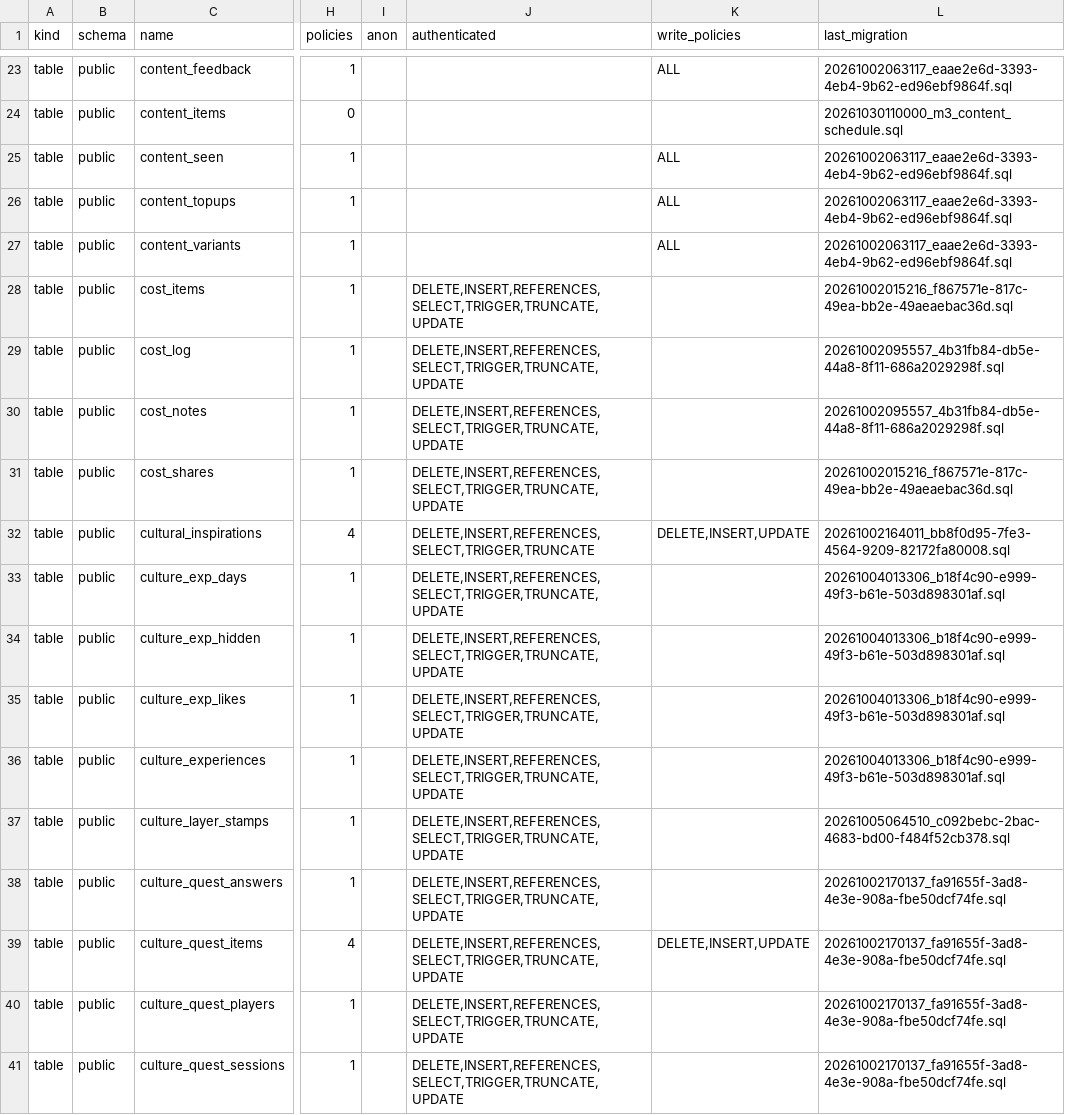
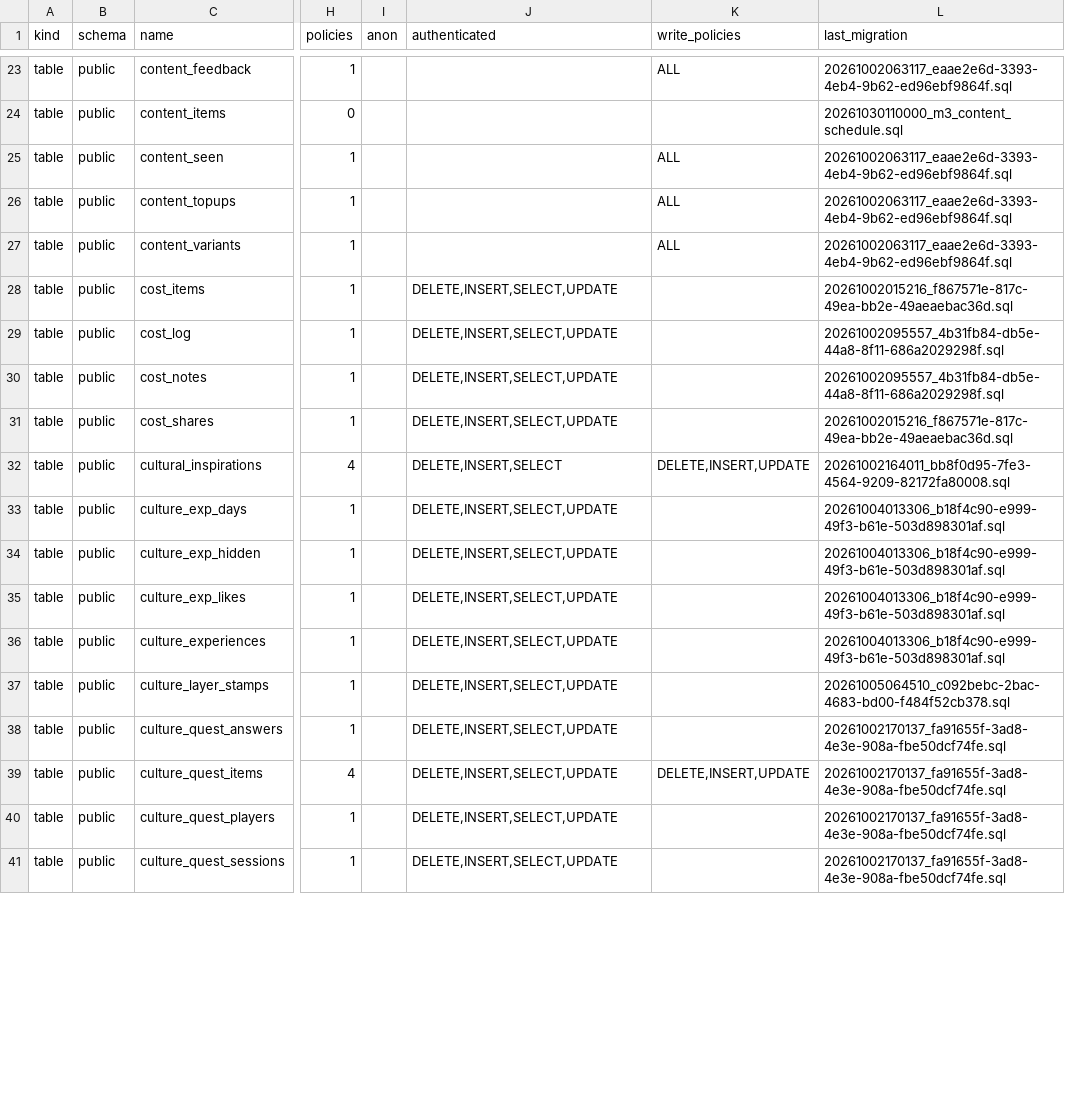
Before and after one commit to KAMALr80/Trip_bbtl, a TSV file: docs/inventory/db-inventory.tsv, drawn as a sheet; only a part is shown, gaps mark what is left out; the diff covers the shown part only; the diff names each change by its address in the sheet, - before the commit and + after, or states it on an @@ line.

```diff
--- a/docs/inventory/db-inventory.tsv
+++ b/docs/inventory/db-inventory.tsv
-J28:J31 (authenticated): DELETE,INSERT,REFERENCES,SELECT,TRIGGER,TRUNCATE,UPDATE
+J28:J31 (authenticated): DELETE,INSERT,SELECT,UPDATE
-J32 (authenticated): DELETE,INSERT,REFERENCES,SELECT,TRIGGER,TRUNCATE
+J32 (authenticated): DELETE,INSERT,SELECT
-J33:J41 (authenticated): DELETE,INSERT,REFERENCES,SELECT,TRIGGER,TRUNCATE,UPDATE
+J33:J41 (authenticated): DELETE,INSERT,SELECT,UPDATE
```
Also changed, not shown: 5 added rows and 115 edited cells elsewhere in this file, 58 other files.
